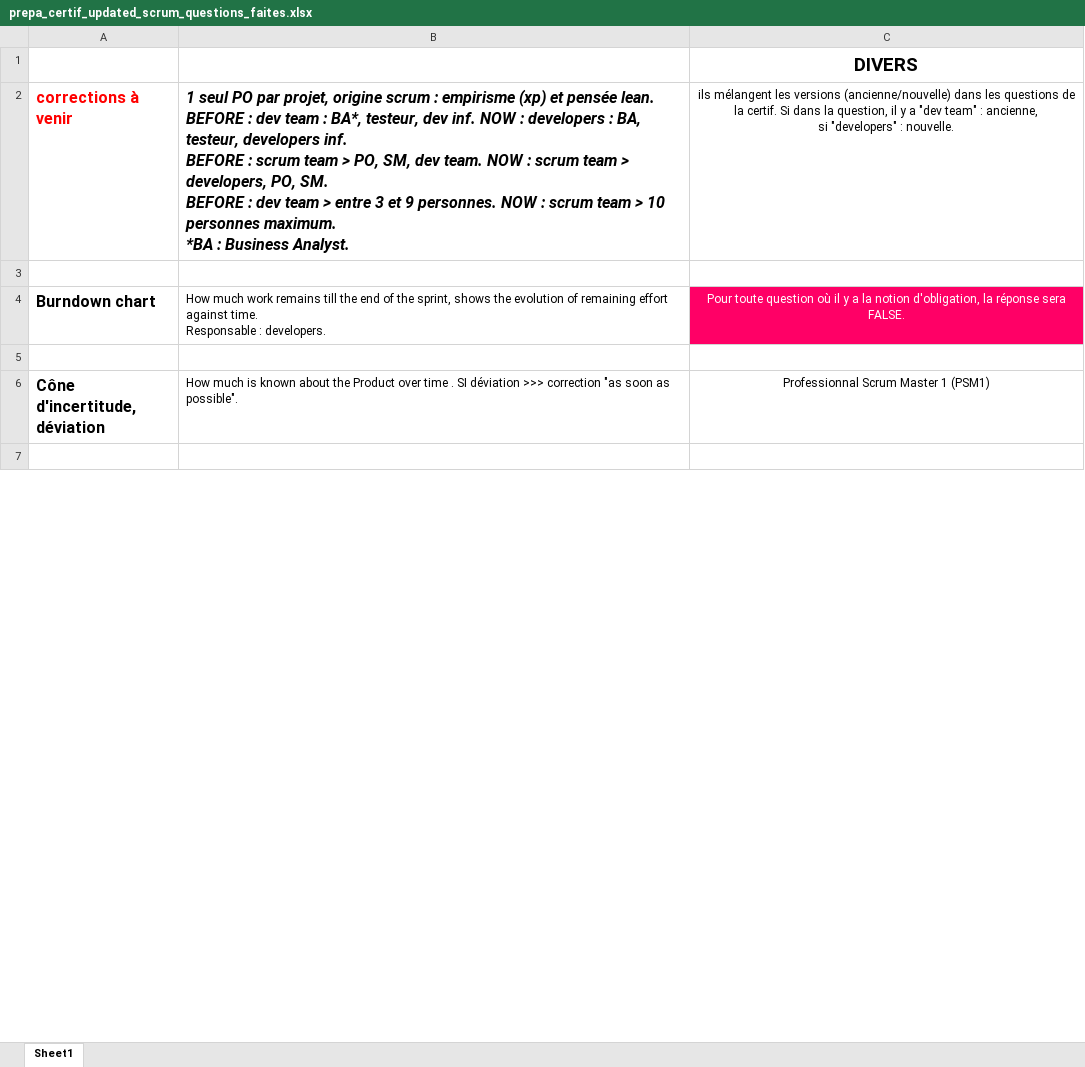
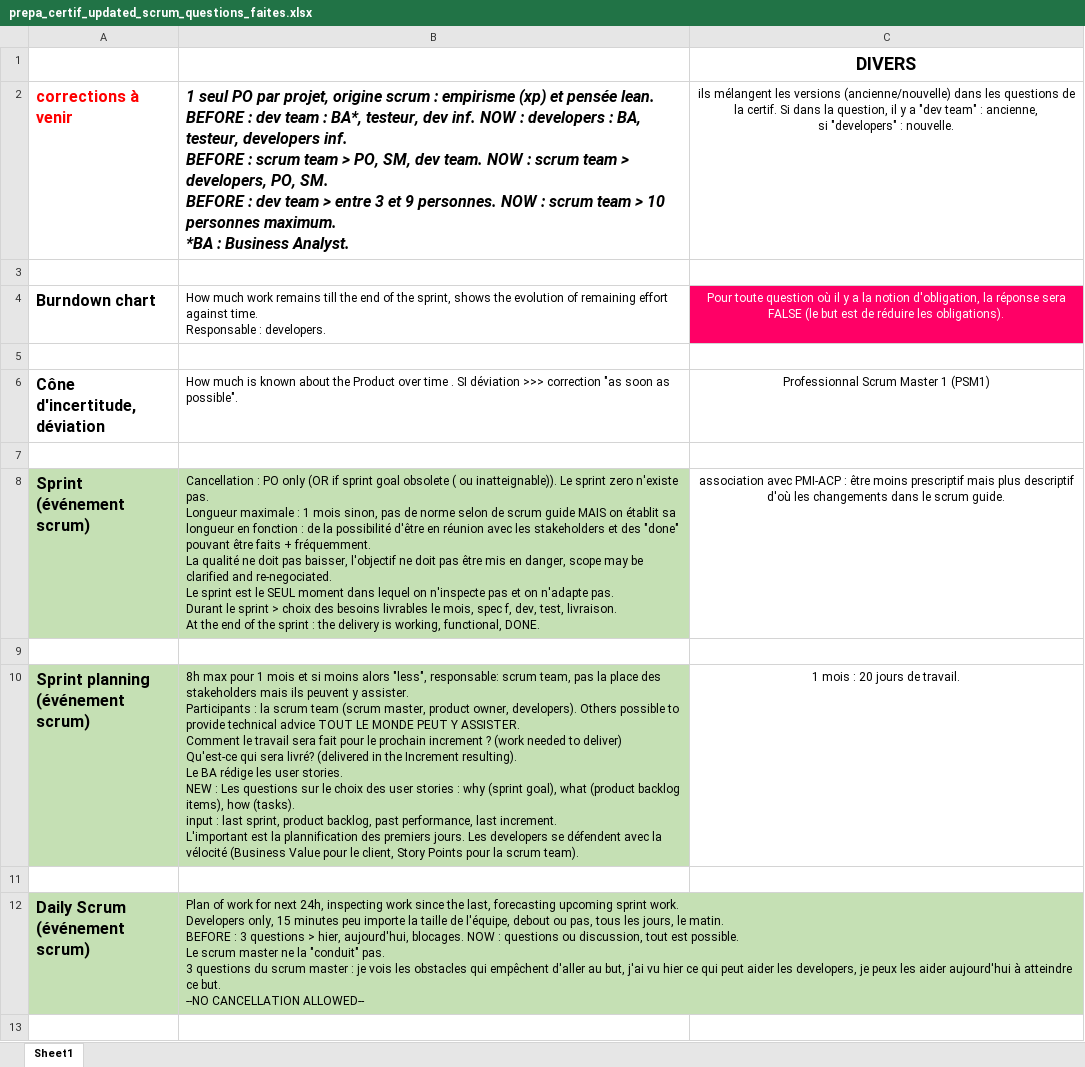
Before and after one commit to gitstream007/prepa_certif_new_scrum_guide, an Excel workbook: prepa_certif_updated_scrum_questions_faites.xlsx, sheet Sheet1, drawn as a sheet; only a part is shown; values as stored, in another font and other column widths than the file's, no borders; ↵ is a line break in a cell; the diff covers the shown part only; the diff names each change by its address in the sheet, - before the commit and + after, or states it on an @@ line.

Commit message:
correction 2 avec cours de M

```diff
--- a/prepa_certif_updated_scrum_questions_faites.xlsx (sheet Sheet1)
+++ b/prepa_certif_updated_scrum_questions_faites.xlsx (sheet Sheet1)
@@ C1 text size: smaller @@
-C4: …réponse sera FALSE.
+C4: …réponse sera FALSE (le but est de réduire les obligations).
+row 8: Sprint ↵ (événement scrum) | Cancellation : PO only (OR if sprint goal obsolete ( ou inatteignable)). Le sprint zero n'existe pas. ↵ Longueur maximale : 1 mois sinon, pas de norme selon de scrum guide MAIS on établit sa longueur en fonction : de la possibilité d'être en réunion avec les stakeholders et des "done" pouvant être faits + fréquemment. ↵ La qualité ne doit pas baisser, l'objectif ne doit pas être mis en danger, scope may be clarified and re-negociated. ↵ Le sprint est le SEUL moment dans lequel on n'inspecte pas et on n'adapte pas. ↵ Durant le sprint > choix des besoins livrables le mois, spec f, dev, test, livraison. ↵ At the end of the sprint : the delivery is working, functional, DONE. | association avec PMI-ACP : être moins prescriptif mais plus descriptif d'où les changements dans le scrum guide.
+row 9: (empty)
+row 10: Sprint planning ↵ (événement scrum) | 8h max pour 1 mois et si moins alors "less", responsable: scrum team, pas la place des stakeholders mais ils peuvent y assister. ↵ Participants : la scrum team (scrum master, product owner, developers). Others possible to provide technical advice TOUT LE MONDE PEUT Y ASSISTER. ↵ Comment le travail sera fait pour le prochain increment ? (work needed to deliver) ↵ Qu'est-ce qui sera livré? (delivered in the Increment resulting). ↵ Le BA rédige les user stories. ↵ NEW : Les questions sur le choix des user stories : why (sprint goal), what (product backlog items), how (tasks). ↵ input : last sprint, product backlog, past performance, last increment. ↵ L'important est la plannification des premiers jours. Les developers se défendent avec la vélocité (Business Value pour le client, Story Points pour la scrum team). | 1 mois : 20 jours de travail.
+row 11: (empty)
+row 12: Daily Scrum ↵ (événement scrum) | Plan of work for next 24h, inspecting work since the last, forecasting upcoming sprint work. ↵ Developers only, 15 minutes peu importe la taille de l'équipe, debout ou pas, tous les jours, le matin. ↵ BEFORE : 3 questions > hier, aujourd'hui, blocages. NOW : questions ou discussion, tout est possible. ↵ Le scrum master ne la "conduit" pas. ↵ 3 questions du scrum master : je vois les obstacles qui empêchent d'aller au but, j'ai vu hier ce qui peut aider les developers, je peux les aider aujourd'hui à atteindre ce but. ↵ --NO CANCELLATION ALLOWED--
+row 13: (empty)
```
Also changed, not shown: 5 added rows, 7 removed rows, 4 edited cells and cell formats elsewhere in this sheet, 1 other file.
